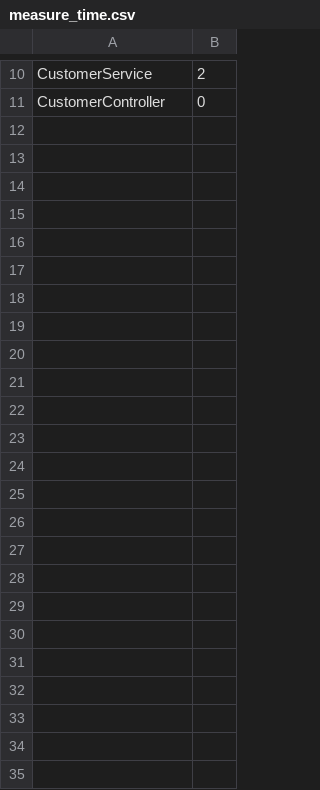
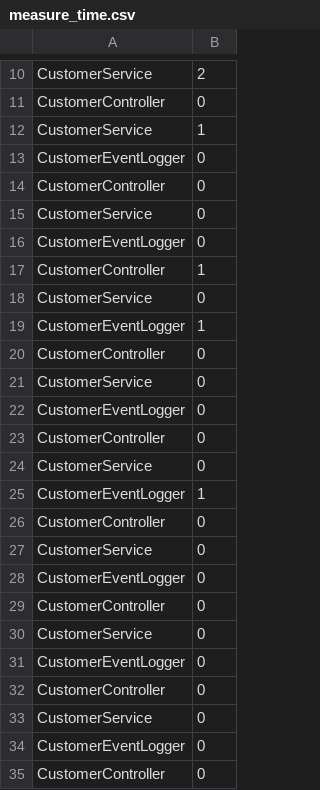
Before and after one commit to sipios/spring-boot-meetup-context, a CSV file: measure_time.csv, drawn as a sheet; only a part is shown, gaps mark what is left out; the diff names each change by its address in the sheet, - before the commit and + after, or states it on an @@ line.

```diff
--- a/measure_time.csv
+++ b/measure_time.csv
+row 12: CustomerService | 1
+row 13: CustomerEventLogger | 0
+row 14: CustomerController | 0
+row 15: CustomerService | 0
+row 16: CustomerEventLogger | 0
+row 17: CustomerController | 1
+row 18: CustomerService | 0
+row 19: CustomerEventLogger | 1
+row 20: CustomerController | 0
+row 21: CustomerService | 0
+row 22: CustomerEventLogger | 0
+row 23: CustomerController | 0
+row 24: CustomerService | 0
+row 25: CustomerEventLogger | 1
+row 26: CustomerController | 0
+row 27: CustomerService | 0
+row 28: CustomerEventLogger | 0
+row 29: CustomerController | 0
+row 30: CustomerService | 0
+row 31: CustomerEventLogger | 0
+row 32: CustomerController | 0
+row 33: CustomerService | 0
+row 34: CustomerEventLogger | 0
+row 35: CustomerController | 0
```
Also changed, not shown: 4 other files.
